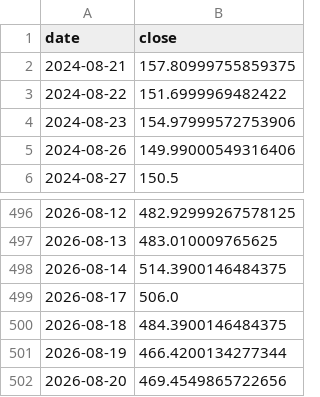
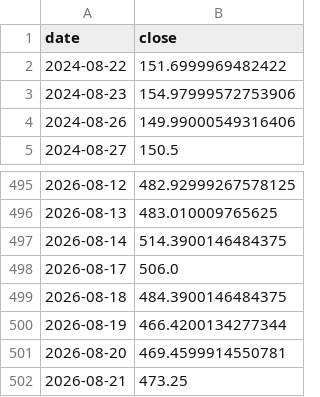
Before and after one commit to 786603902ly-maker/moomooinvest, a CSV file: data/prices/AMD.csv, drawn as a sheet; only a part is shown, gaps mark what is left out.

```diff
--- a/data/prices/AMD.csv
+++ b/data/prices/AMD.csv
@@ -1,3 +1,2 @@
 date,close
-2024-08-21,157.80999755859375
 2024-08-22,151.6999969482422
@@ -501,2 +500,3 @@ date,close
 2026-08-19,466.4200134277344
-2026-08-20,469.4549865722656
+2026-08-20,469.4599914550781
+2026-08-21,473.25
```
Also changed, not shown: data/prices/GOOG.csv, data/prices/LRCX.csv, 13 other files.
